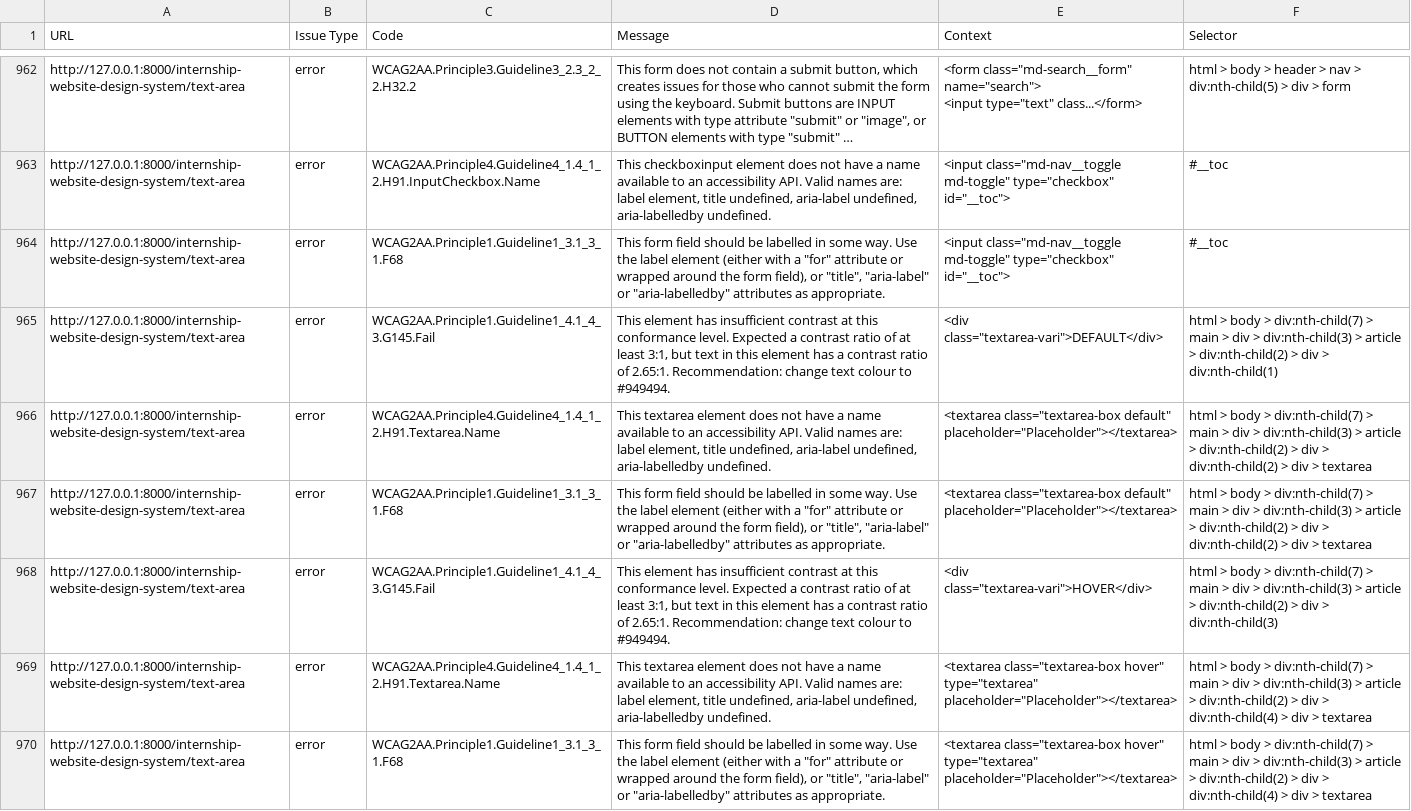
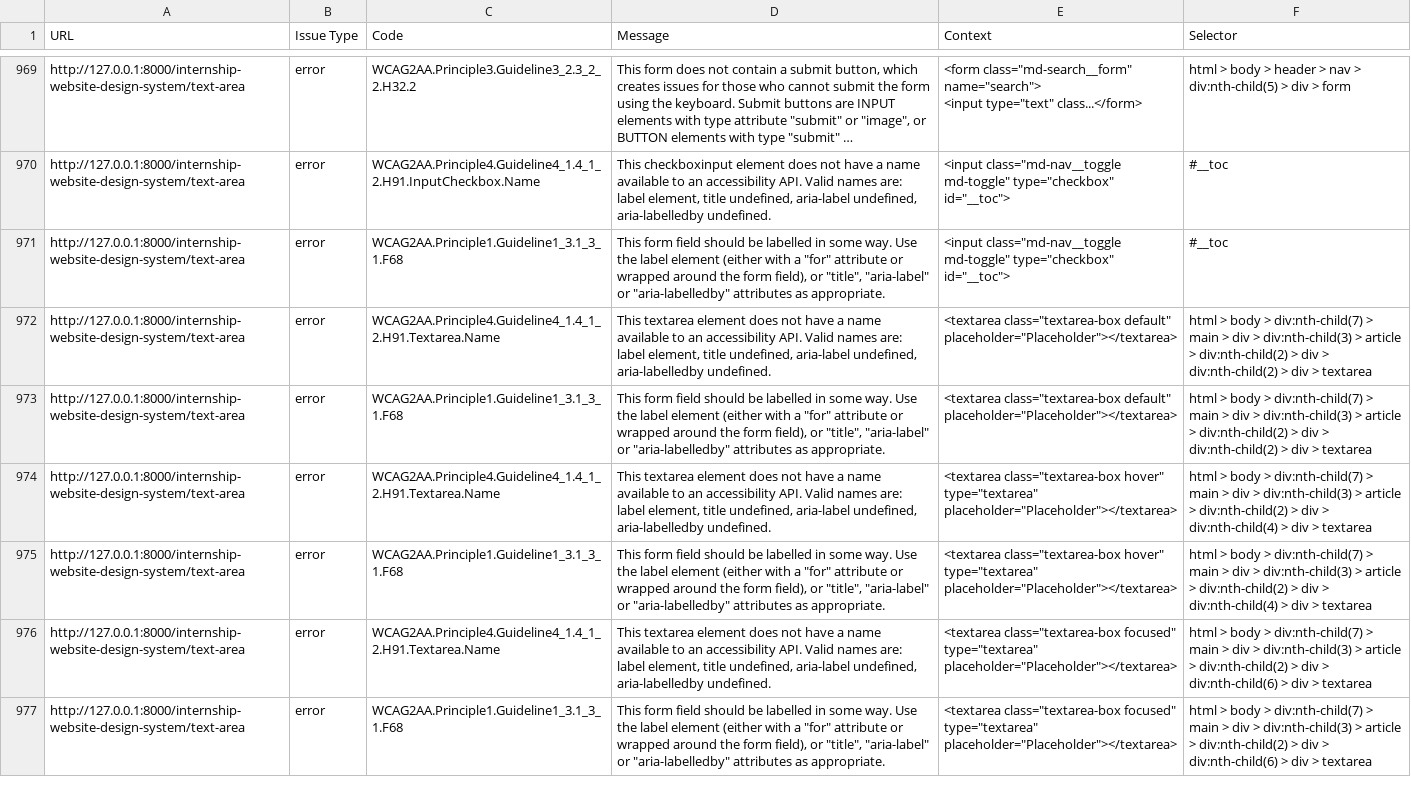
Before and after one commit to hackforla/internship-website-design-system, a CSV file: output/pa11y-results.csv, drawn as a sheet; only a part is shown, gaps mark what is left out; the shorter side is filled out with more unchanged rows; long unchanged cells end in …; the diff covers the shown part only.

Commit message:
removed class that caused G145 accessibility error (contrast ratio background/text)

```diff
--- a/output/pa11y-results.csv
+++ b/output/pa11y-results.csv
@@ -970,6 +977,4 @@ http://127.0.0.1:8000/internship-website-design-system/text-area,error,WCAG2AA.P
 http://127.0.0.1:8000/internship-website-design-system/text-area,error,WCAG2AA.Principle1.Guideline1_3.1_3_1.F68,"This form field should be labelled in some way. Use the label element (either with a ""for"" attribute or wrapped around the form field), or ""title"", ""aria-label"" or ""aria-labelledby"" attributes as appropriate.","<input class=""md-nav__toggle md-toggle"" type=""checkbox"" id=""__toc"">",#__toc
-http://127.0.0.1:8000/internship-website-design-system/text-area,error,WCAG2AA.Principle1.Guideline1_4.1_4_3.G145.Fail,"This element has insufficient contrast at this conformance level. Expected a contrast ratio of at least 3:1, but text in this element has a contrast ratio of 2.65:1. Recommendation:  change text colour to #949494.","<div class=""textarea-vari"">DEFAULT</div>",html > body > div:nth-child(7) > main > div > div:nth-child(3) > article > div:nth-child(2) > div > div:nth-child(1)
 http://127.0.0.1:8000/internship-website-design-system/text-area,error,WCAG2AA.Principle4.Guideline4_1.4_1_2.H91.Textarea.Name,"This textarea element does not have a name available to an accessibility API. Valid names are: label element, title undefined, aria-label undefined, aria-labelledby undefined.","<textarea class=""textarea-box default"" placeholder=""Placeholder""></textarea>",html > body > div:nth-child(7) > main > div > div:nth-child(3) > article > div:nth-child(2) > div > div:nth-child(2) > div > textarea
 http://127.0.0.1:8000/internship-website-design-system/text-area,error,WCAG2AA.Principle1.Guideline1_3.1_3_1.F68,"This form field should be labelled in some way. Use the label element (either with a ""for"" attribute or wrapped around the form field), or ""title"", ""aria-label"" or ""aria-labelledby"" attributes as appropriate.","<textarea class=""textarea-box default"" placeholder=""Placeholder""></textarea>",html > body > div:nth-child(7) > main > div > div:nth-child(3) > article > div:nth-child(2) > div > div:nth-child(2) > div > textarea
-http://127.0.0.1:8000/internship-website-design-system/text-area,error,WCAG2AA.Principle1.Guideline1_4.1_4_3.G145.Fail,"This element has insufficient contrast at this conformance level. Expected a contrast ratio of at least 3:1, but text in this element has a contrast ratio of 2.65:1. Recommendation:  change text colour to #949494.","<div class=""textarea-vari"">HOVER</div>",html > body > div:nth-child(7) > main > div > div:nth-child(3) > article > div:nth-child(2) > div > div:nth-child(3)
 http://127.0.0.1:8000/internship-website-design-system/text-area,error,WCAG2AA.Principle4.Guideline4_1.4_1_2.H91.Textarea.Name,"This textarea element does not have a name available to an accessibility API. Valid names are: label element, title undefined, aria-label undefined, aria-labelledby undefined.","<textarea class=""textarea-box hover"" type=""textarea"" placeholder=""Placeholder""></textarea>",html > body > div:nth-child(7) > main > div > div:nth-child(3) > article > div:nth-child(2) > div > div:nth-child(4) > div > textarea
```
Also changed, not shown: 15 added rows and 9 removed rows elsewhere in this file, 1 other file.
